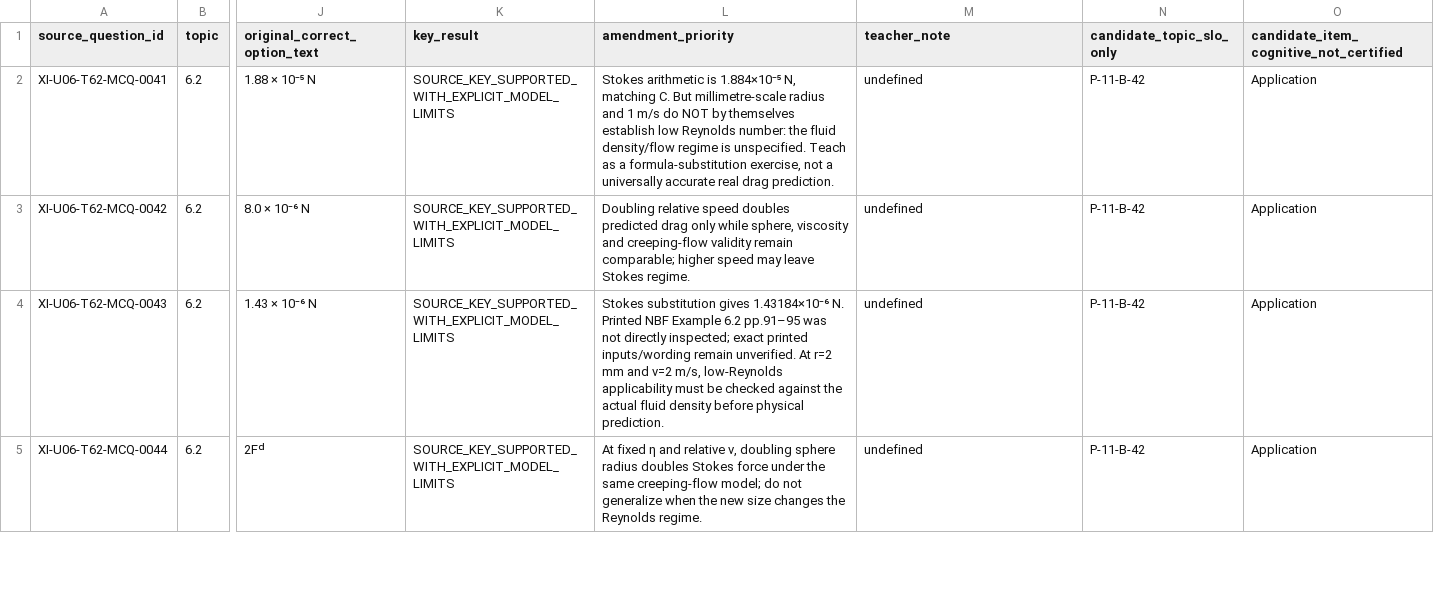
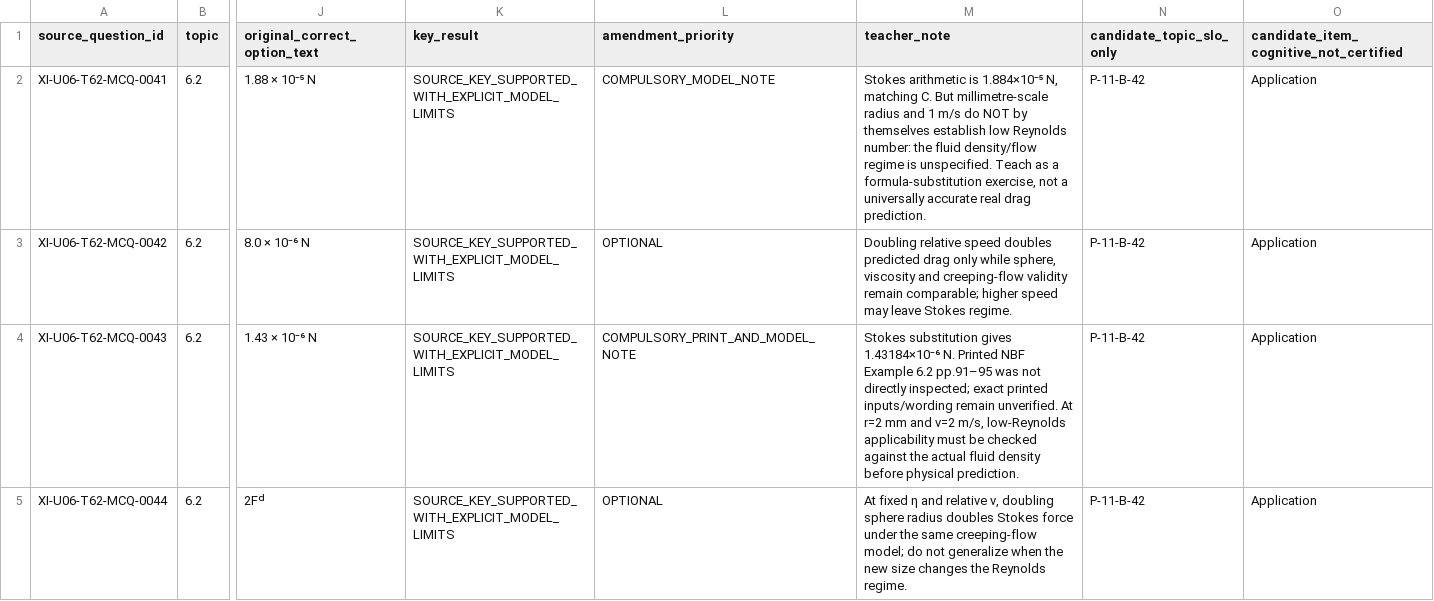
Before and after one commit to physicswithsirnajam/physics-vector-explorer, a CSV file: quality/grade11-unit06-v95c2g-topic62-mcq41-60-numerical-review.csv, drawn as a sheet; only a part is shown, gaps mark what is left out; the diff covers the shown part only; the diff names each change by its address in the sheet, - before the commit and + after, or states it on an @@ line.

Commit message:
Fix V95-C2G review CSV: map priority and teacher notes to proper columns

```diff
--- a/quality/grade11-unit06-v95c2g-topic62-mcq41-60-numerical-review.csv
+++ b/quality/grade11-unit06-v95c2g-topic62-mcq41-60-numerical-review.csv
-L2 (amendment_priority): Stokes arithmetic is 1.884×10⁻⁵ N, matching C. But millimetre-scale radius and 1 m/s do NOT by themselves establish low Reynolds number: the fluid density/flow regime is unspecified. Teach as a formula-substitution exercise, not a universally accurate real drag prediction.
+L2 (amendment_priority): COMPULSORY_MODEL_NOTE
-M2 (teacher_note): undefined
+M2 (teacher_note): Stokes arithmetic is 1.884×10⁻⁵ N, matching C. But millimetre-scale radius and 1 m/s do NOT by themselves establish low Reynolds number: the fluid density/flow regime is unspecified. Teach as a formula-substitution exercise, not a universally accurate real drag prediction.
-L3 (amendment_priority): Doubling relative speed doubles predicted drag only while sphere, viscosity and creeping-flow validity remain comparable; higher speed may leave Stokes regime.
+L3 (amendment_priority): OPTIONAL
-M3 (teacher_note): undefined
+M3 (teacher_note): Doubling relative speed doubles predicted drag only while sphere, viscosity and creeping-flow validity remain comparable; higher speed may leave Stokes regime.
-L4 (amendment_priority): Stokes substitution gives 1.43184×10⁻⁶ N. Printed NBF Example 6.2 pp.91–95 was not directly inspected; exact printed inputs/wording remain unverified. At r=2 mm and v=2 m/s, low-Reynolds applicability must be checked against the actual fluid density before physical prediction.
+L4 (amendment_priority): COMPULSORY_PRINT_AND_MODEL_NOTE
-M4 (teacher_note): undefined
+M4 (teacher_note): Stokes substitution gives 1.43184×10⁻⁶ N. Printed NBF Example 6.2 pp.91–95 was not directly inspected; exact printed inputs/wording remain unverified. At r=2 mm and v=2 m/s, low-Reynolds applicability must be checked against the actual fluid density before physical prediction.
-L5 (amendment_priority): At fixed η and relative v, doubling sphere radius doubles Stokes force under the same creeping-flow model; do not generalize when the new size changes the Reynolds regime.
+L5 (amendment_priority): OPTIONAL
-M5 (teacher_note): undefined
+M5 (teacher_note): At fixed η and relative v, doubling sphere radius doubles Stokes force under the same creeping-flow model; do not generalize when the new size changes the Reynolds regime.
```
Also changed, not shown: 32 edited cells elsewhere in this file.
